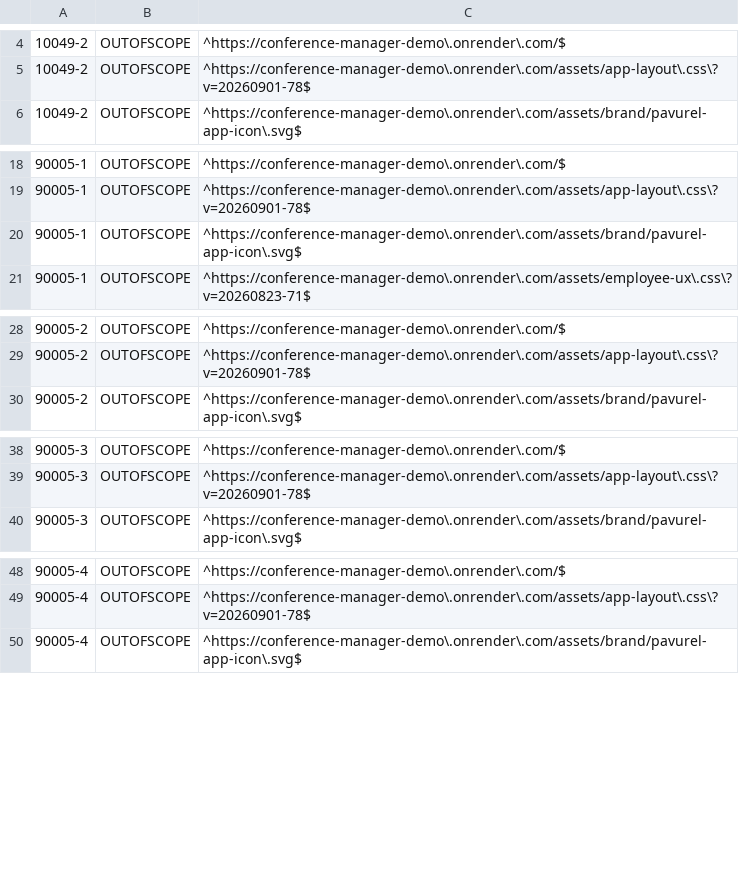
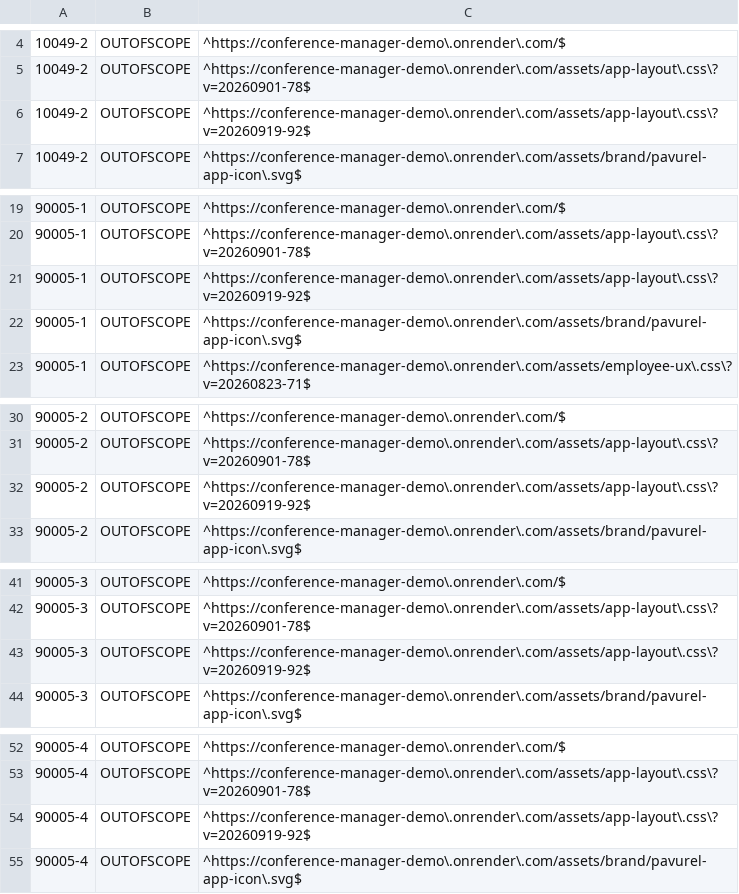
Before and after one commit to floriankreutzer/conference-manager, a TSV file: .zap/customer-demo.tsv, drawn as a sheet; only a part is shown, gaps mark what is left out; the diff names each change by its address in the sheet, - before the commit and + after, or states it on an @@ line.

Commit message:
security: bind live Demo DAST to the exact deployed candidate (#207)
* security: bind live DAST to exact hosted candidate identity

* test: keep DAST candidate pins synchronized

* security: review exact live DAST observations on SaaS 3.6 candidate

* security: review exact live DAST observations on SaaS 3.6 candidate

* security: review exact live DAST observations on SaaS 3.6 candidate

* security: review exact live DAST observations on SaaS 3.6 candidate

* security: review exact live DAST observations on SaaS 3.6 candidate

* security: review exact live DAST observations on SaaS 3.6 candidate

* security: review exact live DAST observations on SaaS 3.6 candidate

* test: include narrowly reviewed Pages CSP alert reference

* test: keep reviewed static DAST plugin order canonical

```diff
--- a/.zap/customer-demo.tsv
+++ b/.zap/customer-demo.tsv
+row 6: 10049-2 | OUTOFSCOPE | ^https://conference-manager-demo\.onrender\.com/assets/app-layout\.css\?v=20260919-92$
+row 21: 90005-1 | OUTOFSCOPE | ^https://conference-manager-demo\.onrender\.com/assets/app-layout\.css\?v=20260919-92$
+row 32: 90005-2 | OUTOFSCOPE | ^https://conference-manager-demo\.onrender\.com/assets/app-layout\.css\?v=20260919-92$
+row 43: 90005-3 | OUTOFSCOPE | ^https://conference-manager-demo\.onrender\.com/assets/app-layout\.css\?v=20260919-92$
+row 54: 90005-4 | OUTOFSCOPE | ^https://conference-manager-demo\.onrender\.com/assets/app-layout\.css\?v=20260919-92$
```
Also changed, not shown: .zap/customer-demo-summary.tsv, .zap/static-launchpad-summary.tsv, 6 other files.
